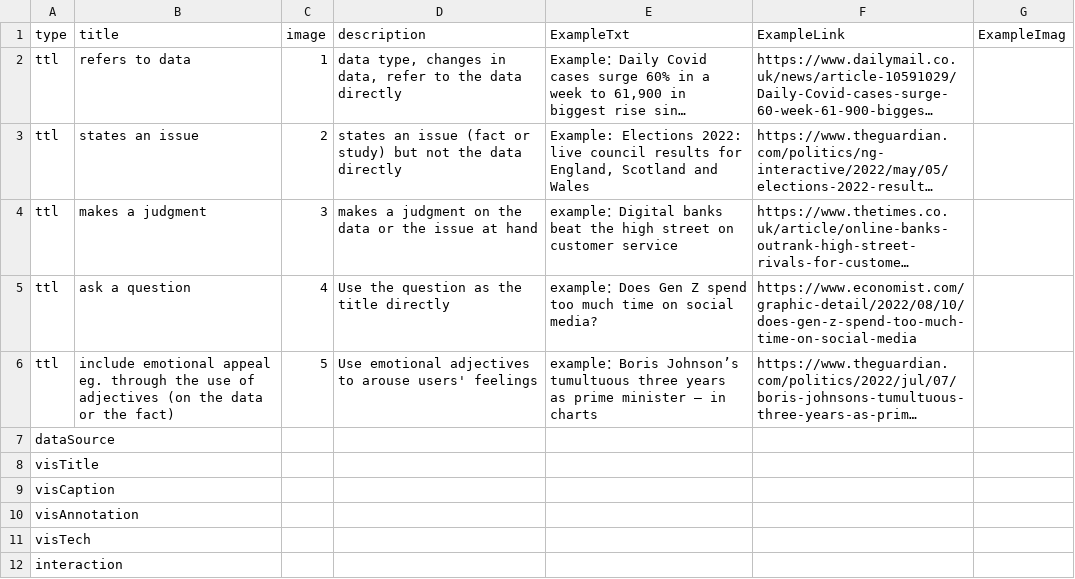
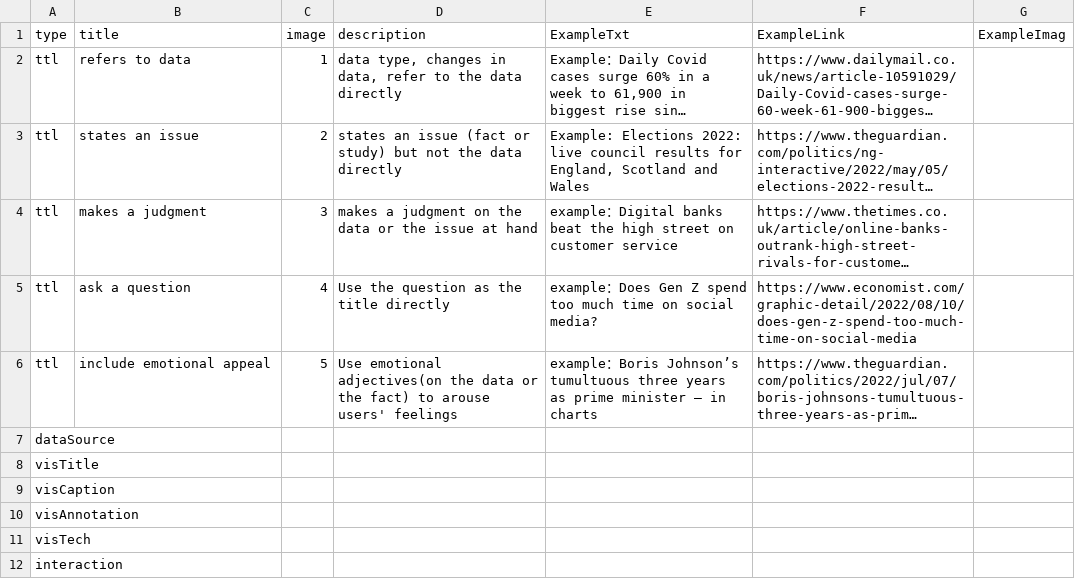
Before and after one commit to datadrivenarticle/datadrivenarticle, a CSV file: patterns.csv, drawn as a sheet; long unchanged cells end in …; the diff names each change by its address in the sheet, - before the commit and + after, or states it on an @@ line.

Commit message:
Update patterns.csv

```diff
--- a/patterns.csv
+++ b/patterns.csv
-B6 (title): …emotional appeal eg. through the use of adjectives (on the data or the fact)
+B6 (title): …emotional appeal
-D6 (description): Use emotional adjectives to arouse…
+D6 (description): Use emotional adjectives(on the data or the fact) to arouse…
```
